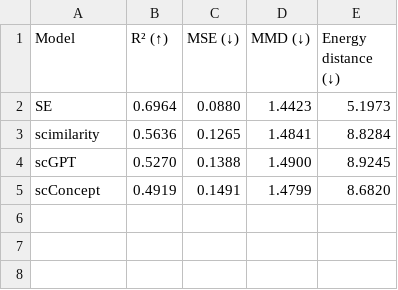
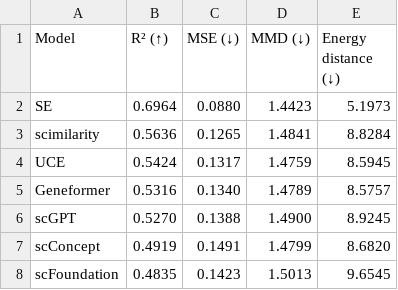
Before and after one commit to theislab/ReconEval, a CSV file: docs/custom_datasets/examples/foundation_model_summary.csv, drawn as a sheet; the diff names each change by its address in the sheet, - before the commit and + after, or states it on an @@ line.

```diff
--- a/docs/custom_datasets/examples/foundation_model_summary.csv
+++ b/docs/custom_datasets/examples/foundation_model_summary.csv
+row 4: UCE | 0.5424 | 0.1317 | 1.4759 | 8.5945
+row 5: Geneformer | 0.5316 | 0.1340 | 1.4789 | 8.5757
+row 8: scFoundation | 0.4835 | 0.1423 | 1.5013 | 9.6545
```
Also changed, not shown: 22 other files.
